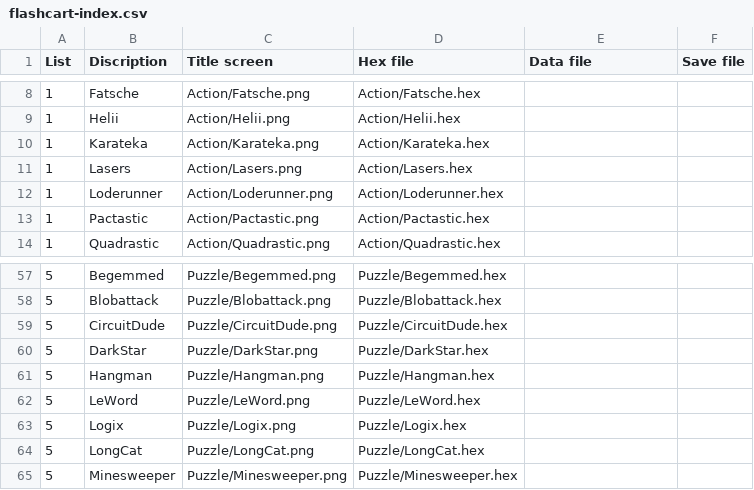
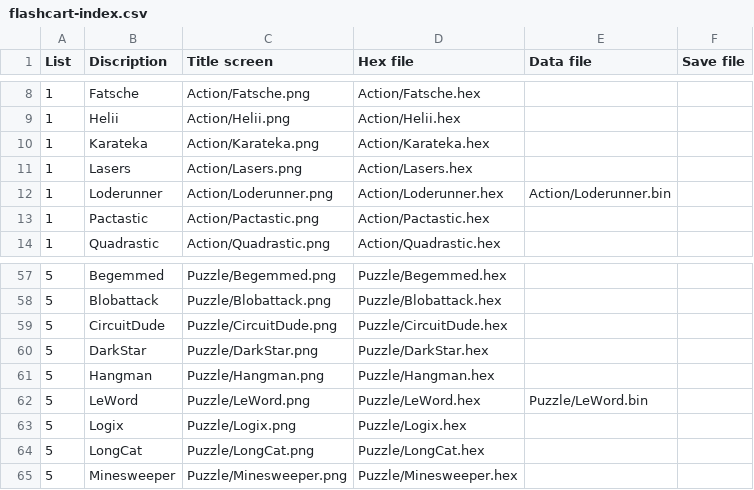
Before and after one commit to clintonium-119/arduboy-flashcart-loader, a CSV file: breadboy/flashcart-index.csv, drawn as a sheet; only a part is shown, gaps mark what is left out.

Commit message:
Add FX data files and update LeWord png

```diff
--- a/breadboy/flashcart-index.csv
+++ b/breadboy/flashcart-index.csv
@@ -11,3 +11,3 @@ List;Discription;Title screen;Hex file;Data file;Save file
 1;Lasers;Action/Lasers.png;Action/Lasers.hex;;
-1;Loderunner;Action/Loderunner.png;Action/Loderunner.hex;;
+1;Loderunner;Action/Loderunner.png;Action/Loderunner.hex;Action/Loderunner.bin;
 1;Pactastic;Action/Pactastic.png;Action/Pactastic.hex;;
@@ -61,3 +61,3 @@ List;Discription;Title screen;Hex file;Data file;Save file
 5;Hangman;Puzzle/Hangman.png;Puzzle/Hangman.hex;;
-5;LeWord;Puzzle/LeWord.png;Puzzle/LeWord.hex;;
+5;LeWord;Puzzle/LeWord.png;Puzzle/LeWord.hex;Puzzle/LeWord.bin;
 5;Logix;Puzzle/Logix.png;Puzzle/Logix.hex;;
```
Also changed, not shown: 5 other files.
